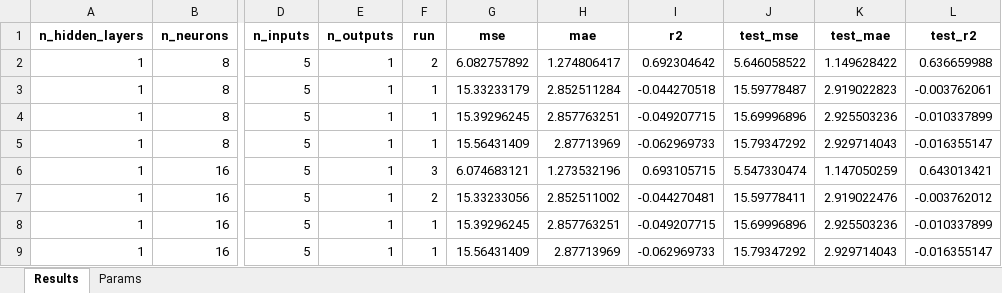
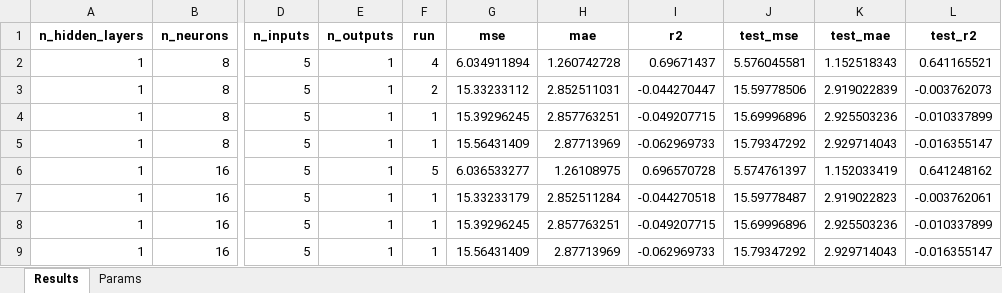
Before and after one commit to Sornat11/NeuralNetwork, an Excel workbook: results/manual_perceptron_wyniki_regression_our_train_test.xlsx, sheet Results, drawn as a sheet; only a part is shown, gaps mark what is left out; values as stored, in another font and other column widths than the file's, no borders; the diff covers the shown part only; the diff names each change by its address in the sheet, - before the commit and + after, or states it on an @@ line.

```diff
--- a/results/manual_perceptron_wyniki_regression_our_train_test.xlsx (sheet Results)
+++ b/results/manual_perceptron_wyniki_regression_our_train_test.xlsx (sheet Results)
-F2 (run): 2
+F2 (run): 4
-G2 (mse): 6.082757892
+G2 (mse): 6.034911894
-H2 (mae): 1.274806417
+H2 (mae): 1.260742728
-I2 (r2): 0.692304642
+I2 (r2): 0.69671437
-J2 (test_mse): 5.646058522
+J2 (test_mse): 5.576045581
-K2 (test_mae): 1.149628422
+K2 (test_mae): 1.152518343
-L2 (test_r2): 0.636659988
+L2 (test_r2): 0.641165521
-F3 (run): 1
+F3 (run): 2
-G3 (mse): 15.33233179
+G3 (mse): 15.33233112
-H3 (mae): 2.852511284
+H3 (mae): 2.852511031
-I3 (r2): -0.044270518
+I3 (r2): -0.044270447
-J3 (test_mse): 15.59778487
+J3 (test_mse): 15.59778506
-K3 (test_mae): 2.919022823
+K3 (test_mae): 2.919022839
-L3 (test_r2): -0.003762061
+L3 (test_r2): -0.003762073
-F6 (run): 3
+F6 (run): 5
-G6 (mse): 6.074683121
+G6 (mse): 6.036533277
-H6 (mae): 1.273532196
+H6 (mae): 1.26108975
-I6 (r2): 0.693105715
+I6 (r2): 0.696570728
-J6 (test_mse): 5.547330474
+J6 (test_mse): 5.574761397
-K6 (test_mae): 1.147050259
+K6 (test_mae): 1.152033419
-L6 (test_r2): 0.643013421
+L6 (test_r2): 0.641248162
-F7 (run): 2
+F7 (run): 1
-G7 (mse): 15.33233056
+G7 (mse): 15.33233179
-H7 (mae): 2.852511002
+H7 (mae): 2.852511284
-I7 (r2): -0.044270481
+I7 (r2): -0.044270518
-J7 (test_mse): 15.59778411
+J7 (test_mse): 15.59778487
-K7 (test_mae): 2.919022476
+K7 (test_mae): 2.919022823
-L7 (test_r2): -0.003762012
+L7 (test_r2): -0.003762061
```
Also changed, not shown: 1 added row, 1 removed row and 84 edited cells elsewhere in this sheet, sheet Params, results/manual_perceptron_wyniki_classification_train_test.xlsx, results/manual_perceptron_wyniki_classification_train_val_test.xlsx, 49 other files.
